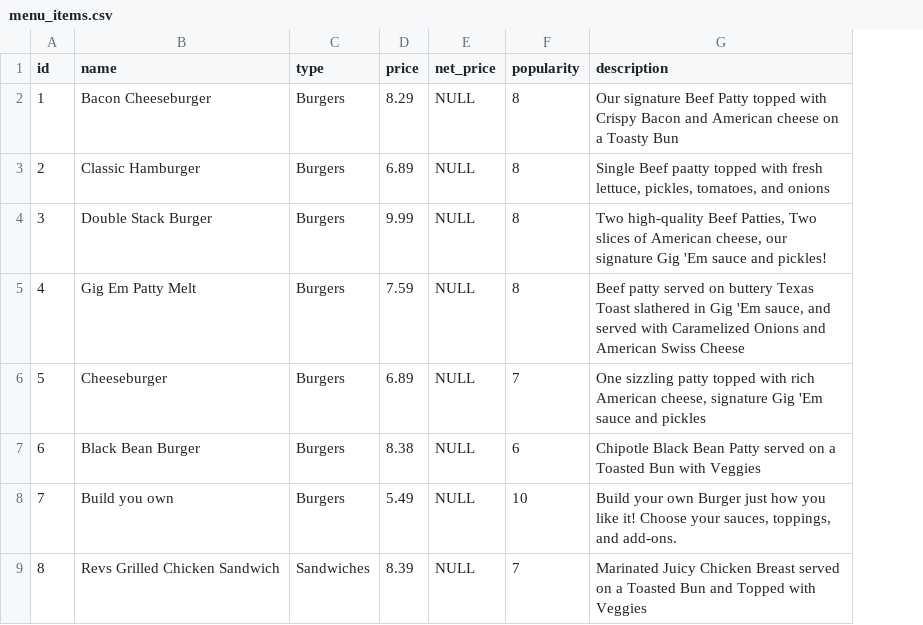
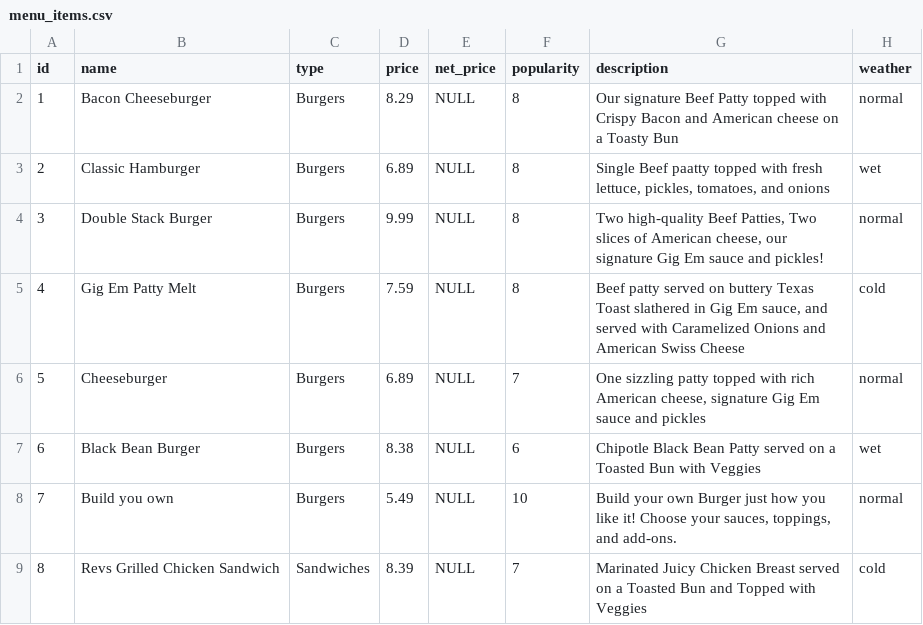
Before and after one commit to csce-315-331-2024a/project-3-full-stack-agile-web-902-8, a CSV file: init-db/old/input/insert_values/menu_items.csv, drawn as a sheet; only a part is shown; the diff names each change by its address in the sheet, - before the commit and + after, or states it on an @@ line.

```diff
--- a/init-db/old/input/insert_values/menu_items.csv
+++ b/init-db/old/input/insert_values/menu_items.csv
+column H (weather), rows 2-9: normal | wet | normal | cold | normal | wet | normal | cold
-G4 (description): …signature Gig 'Em sauce and…
+G4 (description): …signature Gig Em sauce and…
-G5 (description): …in Gig 'Em sauce, and…
+G5 (description): …in Gig Em sauce, and…
-G6 (description): …signature Gig 'Em sauce and…
+G6 (description): …signature Gig Em sauce and…
```
